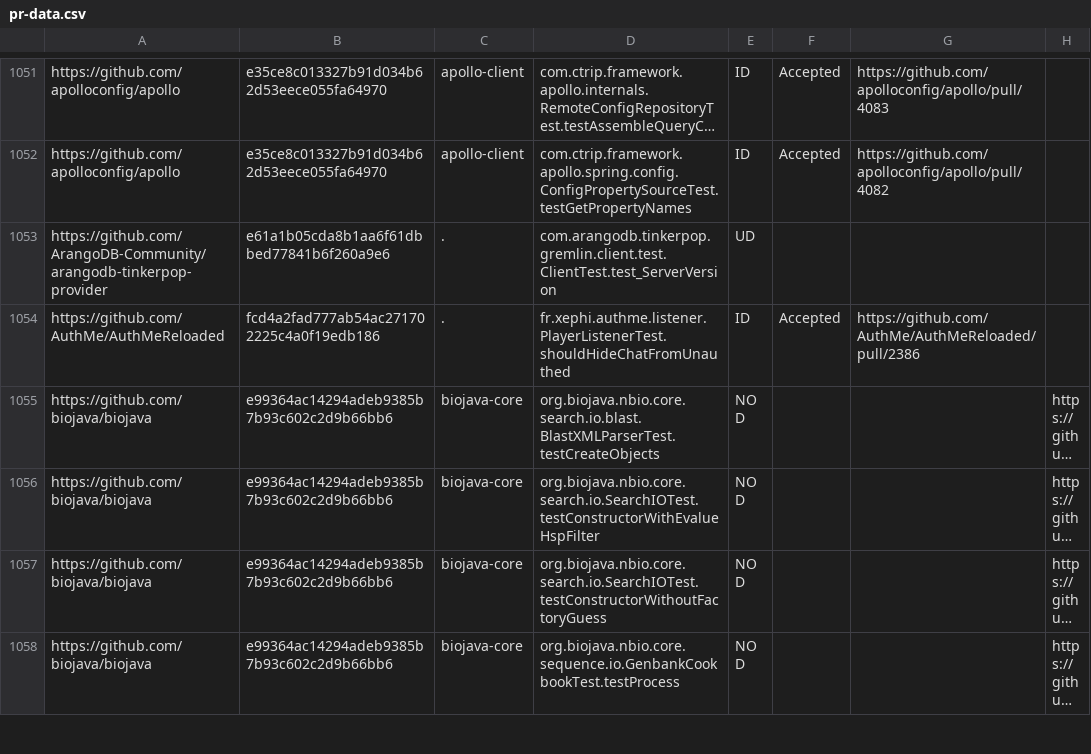
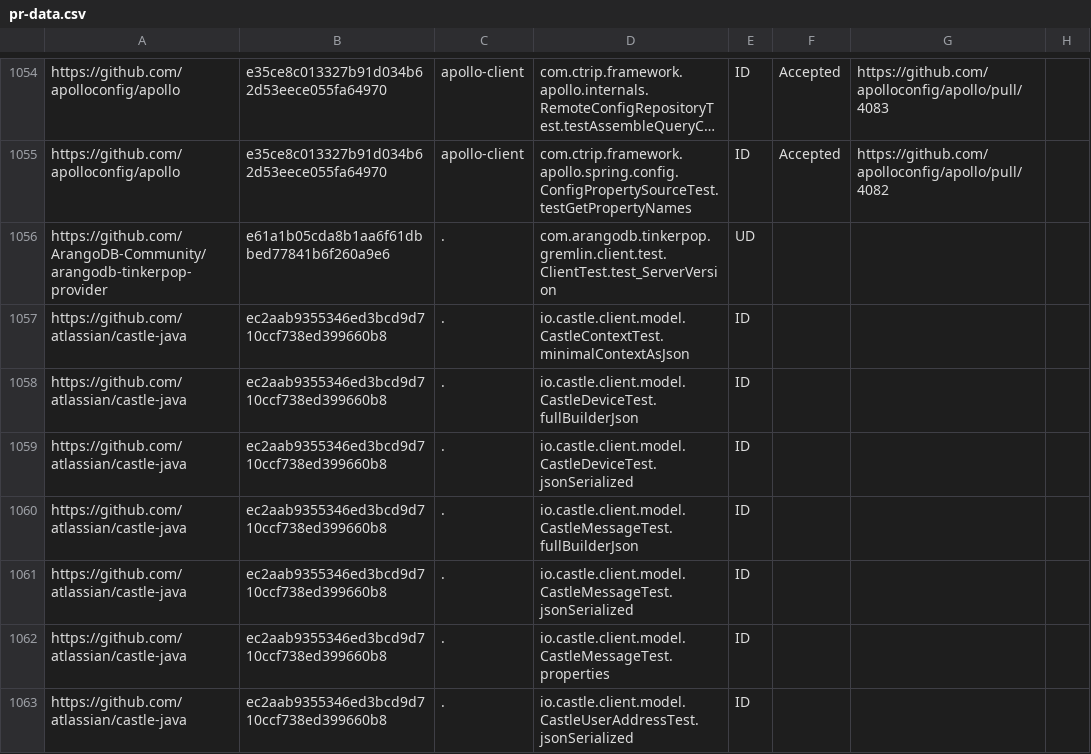
Before and after one commit to TestingResearchIllinois/idoft, a CSV file: pr-data.csv, drawn as a sheet; only a part is shown, gaps mark what is left out; the shorter side is filled out with more unchanged rows; long unchanged cells end in …; the diff covers the shown part only.

Commit message:
Contribute more ID tests (#300)
Squashed six commits

```diff
--- a/pr-data.csv
+++ b/pr-data.csv
@@ -1053 +1056,8 @@ https://github.com/apolloconfig/apollo,e35ce8c013327b91d034b62d53eece055fa64970,
 https://github.com/ArangoDB-Community/arangodb-tinkerpop-provider,e61a1b05cda8b1aa6f61dbbed77841b6f260a9e6,.,com.arangodb.tinkerpop.gremlin.client.test.ClientTest.test_ServerVersion,UD,,,
+https://github.com/atlassian/castle-java,ec2aab9355346ed3bcd9d710ccf738ed399660b8,.,io.castle.client.model.CastleContextTest.minimalContextAsJson,ID,,,
+https://github.com/atlassian/castle-java,ec2aab9355346ed3bcd9d710ccf738ed399660b8,.,io.castle.client.model.CastleDeviceTest.fullBuilderJson,ID,,,
+https://github.com/atlassian/castle-java,ec2aab9355346ed3bcd9d710ccf738ed399660b8,.,io.castle.client.model.CastleDeviceTest.jsonSerialized,ID,,,
+https://github.com/atlassian/castle-java,ec2aab9355346ed3bcd9d710ccf738ed399660b8,.,io.castle.client.model.CastleMessageTest.fullBuilderJson,ID,,,
+https://github.com/atlassian/castle-java,ec2aab9355346ed3bcd9d710ccf738ed399660b8,.,io.castle.client.model.CastleMessageTest.jsonSerialized,ID,,,
+https://github.com/atlassian/castle-java,ec2aab9355346ed3bcd9d710ccf738ed399660b8,.,io.castle.client.model.CastleMessageTest.properties,ID,,,
+https://github.com/atlassian/castle-java,ec2aab9355346ed3bcd9d710ccf738ed399660b8,.,io.castle.client.model.CastleUserAddressTest.jsonSerialized,ID,,,
```
Also changed, not shown: 12 added rows elsewhere in this file.
